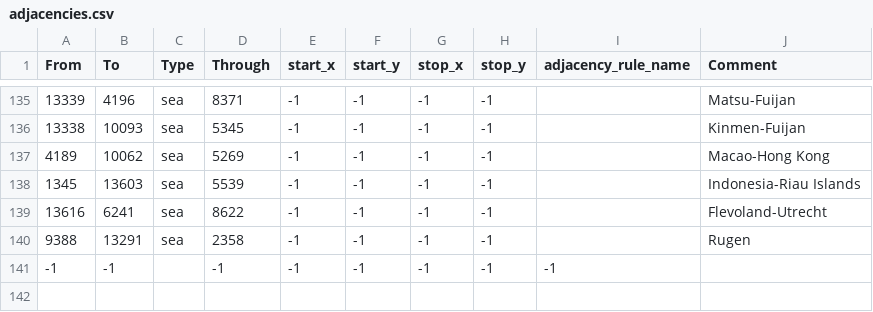
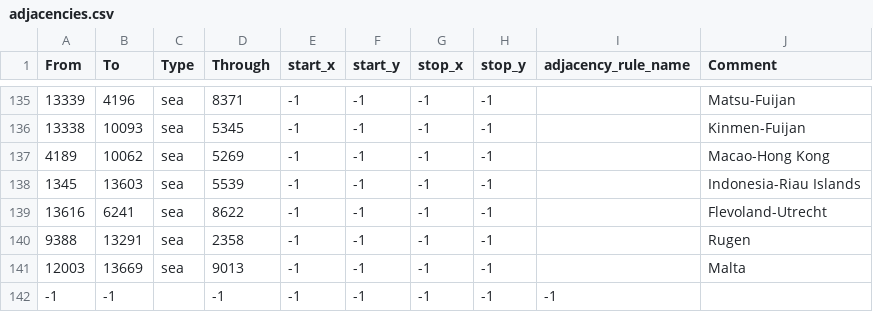
Before and after one commit to generalisofficial/tia2018, a CSV file: map/adjacencies.csv, drawn as a sheet; only a part is shown, gaps mark what is left out.

```diff
--- a/map/adjacencies.csv
+++ b/map/adjacencies.csv
@@ -140,2 +140,3 @@ From;To;Type;Through;start_x;start_y;stop_x;stop_y;adjacency_rule_name;Comment
 9388;13291;sea;2358;-1;-1;-1;-1;;Rugen
+12003;13669;sea;9013;-1;-1;-1;-1;;Malta
 -1;-1;;-1;-1;-1;-1;-1;-1
```
Also changed, not shown: map/definition.csv, 26 other files.
